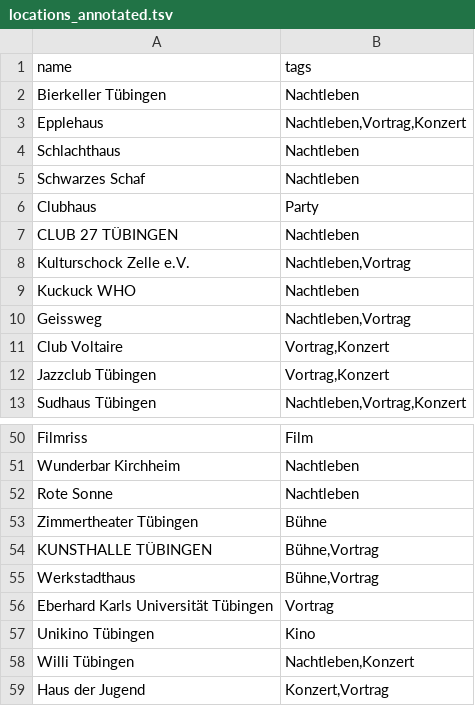
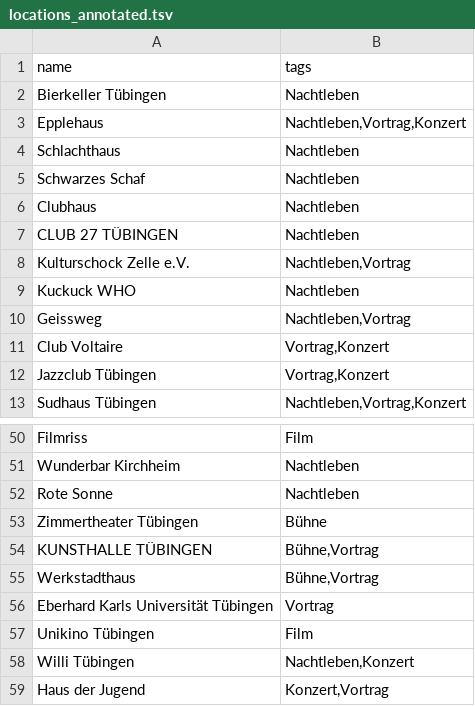
Before and after one commit to eventzimmer/category-playground, a TSV file: locations_annotated.tsv, drawn as a sheet; only a part is shown, gaps mark what is left out.

Commit message:
Remove Party and Kino tags and replace them with more appropriate ones.

```diff
--- a/locations_annotated.tsv
+++ b/locations_annotated.tsv
@@ -5,3 +5,3 @@ Schlachthaus	Nachtleben
 Schwarzes Schaf	Nachtleben
-Clubhaus	Party
+Clubhaus	Nachtleben
 CLUB 27 TÜBINGEN	Nachtleben
@@ -56,3 +56,3 @@ Werkstadthaus	Bühne,Vortrag
 Eberhard Karls Universität Tübingen	Vortrag
-Unikino Tübingen	Kino
+Unikino Tübingen	Film
 Willi Tübingen	Nachtleben,Konzert
```
